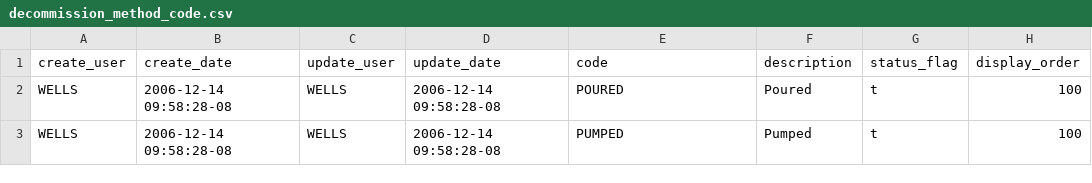
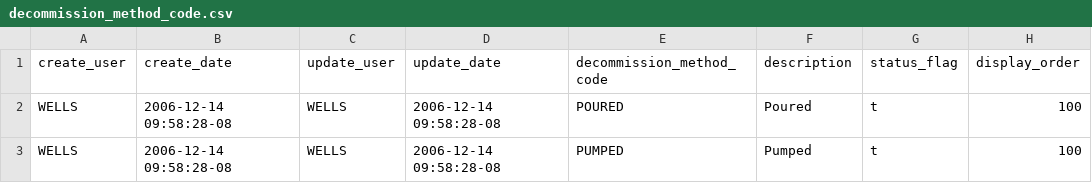
Before and after one commit to bcgov/gwells, a CSV file: database/code-tables/decommission_method_code.csv, drawn as a sheet; only a part is shown; the diff names each change by its address in the sheet, - before the commit and + after, or states it on an @@ line.

```diff
--- a/database/code-tables/decommission_method_code.csv
+++ b/database/code-tables/decommission_method_code.csv
-E1: code
+E1: decommission_method_code
```
Also changed, not shown: database/code-tables/bedrock_material_code.csv, database/code-tables/bedrock_material_descriptor_code.csv, 21 other files.
